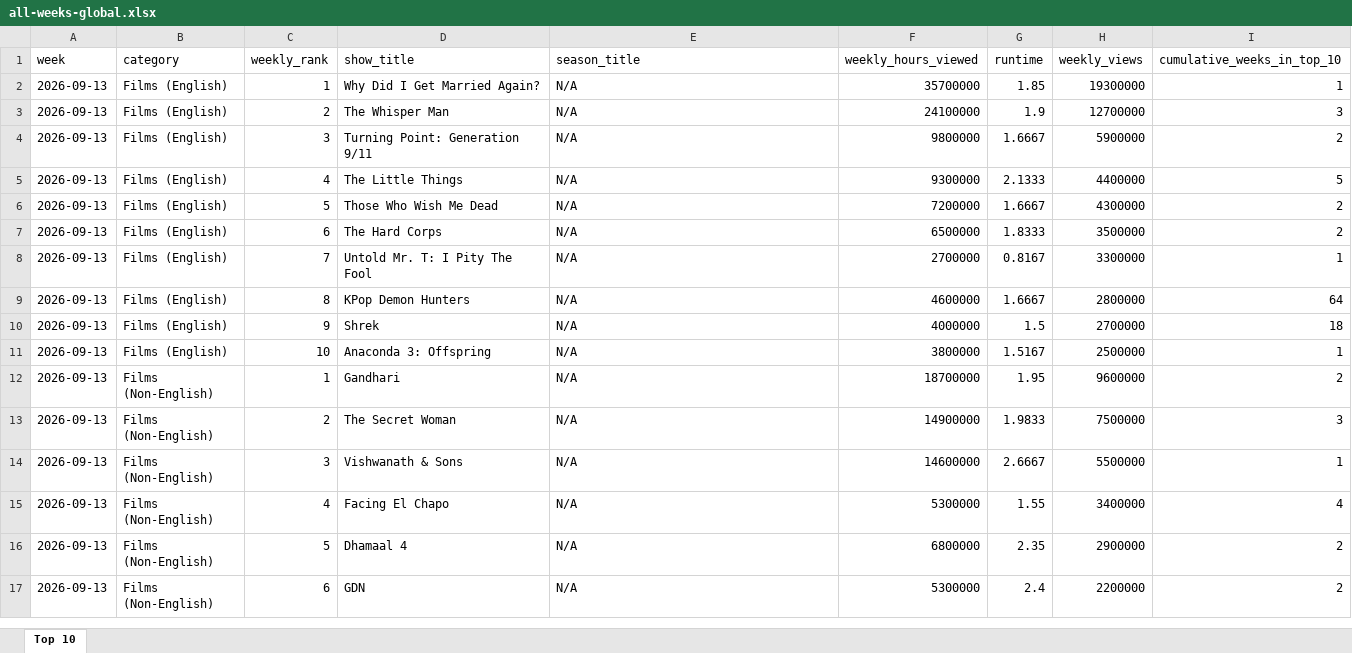
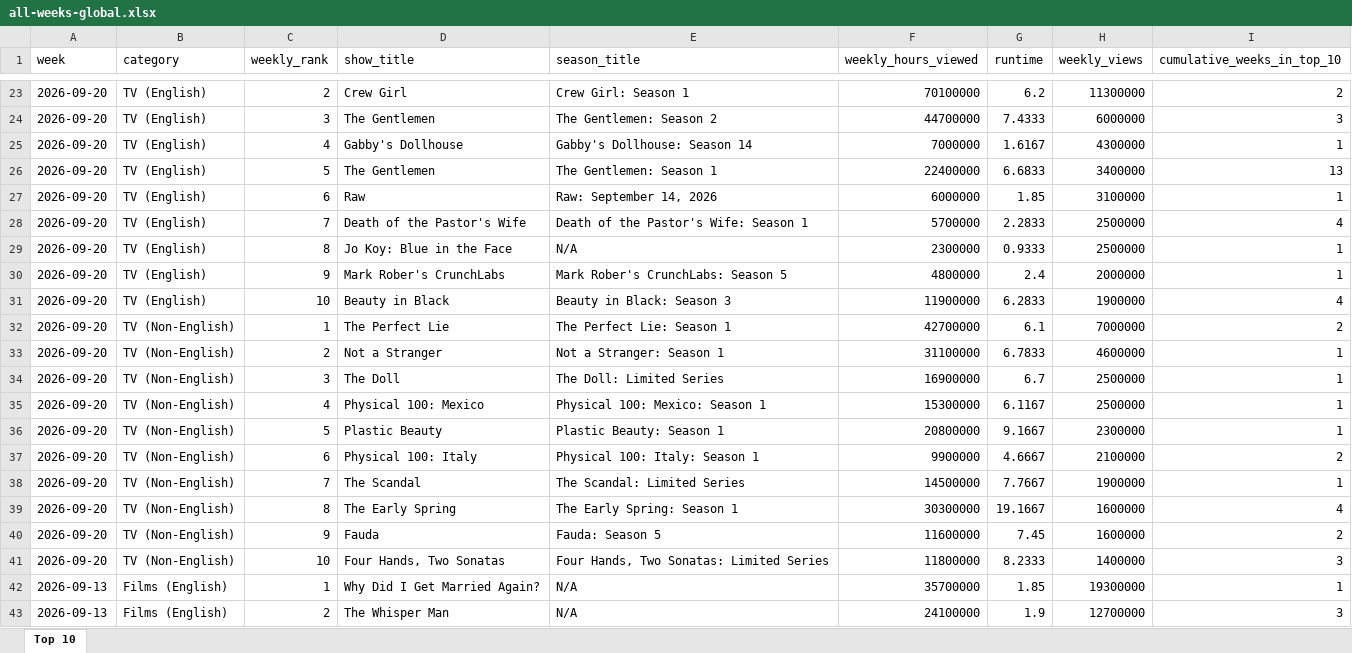
Before and after one commit to lerocha/netflixdb, an Excel workbook: src/main/resources/reports/all-weeks-global.xlsx, sheet Top 10, drawn as a sheet; only a part is shown, gaps mark what is left out; the shorter side is filled out with more unchanged rows; values as stored, in another font and other column widths than the file's, no borders; the diff covers the shown part only; the diff names each change by its address in the sheet, - before the commit and + after, or states it on an @@ line.

```diff
--- a/src/main/resources/reports/all-weeks-global.xlsx (sheet Top 10)
+++ b/src/main/resources/reports/all-weeks-global.xlsx (sheet Top 10)
+row 23: 2026-09-20 | TV (English) | 2 | Crew Girl | Crew Girl: Season 1 | 70100000 | 6.2 | 11300000 | 2
+row 24: 2026-09-20 | TV (English) | 3 | The Gentlemen | The Gentlemen: Season 2 | 44700000 | 7.4333 | 6000000 | 3
+row 25: 2026-09-20 | TV (English) | 4 | Gabby's Dollhouse | Gabby's Dollhouse: Season 14 | 7000000 | 1.6167 | 4300000 | 1
+row 26: 2026-09-20 | TV (English) | 5 | The Gentlemen | The Gentlemen: Season 1 | 22400000 | 6.6833 | 3400000 | 13
+row 27: 2026-09-20 | TV (English) | 6 | Raw | Raw: September 14, 2026 | 6000000 | 1.85 | 3100000 | 1
+row 28: 2026-09-20 | TV (English) | 7 | Death of the Pastor's Wife | Death of the Pastor's Wife: Season 1 | 5700000 | 2.2833 | 2500000 | 4
+row 29: 2026-09-20 | TV (English) | 8 | Jo Koy: Blue in the Face | N/A | 2300000 | 0.9333 | 2500000 | 1
+row 30: 2026-09-20 | TV (English) | 9 | Mark Rober's CrunchLabs | Mark Rober's CrunchLabs: Season 5 | 4800000 | 2.4 | 2000000 | 1
+row 31: 2026-09-20 | TV (English) | 10 | Beauty in Black | Beauty in Black: Season 3 | 11900000 | 6.2833 | 1900000 | 4
+row 32: 2026-09-20 | TV (Non-English) | 1 | The Perfect Lie | The Perfect Lie: Season 1 | 42700000 | 6.1 | 7000000 | 2
+row 33: 2026-09-20 | TV (Non-English) | 2 | Not a Stranger | Not a Stranger: Season 1 | 31100000 | 6.7833 | 4600000 | 1
+row 34: 2026-09-20 | TV (Non-English) | 3 | The Doll | The Doll: Limited Series | 16900000 | 6.7 | 2500000 | 1
+row 35: 2026-09-20 | TV (Non-English) | 4 | Physical 100: Mexico | Physical 100: Mexico: Season 1 | 15300000 | 6.1167 | 2500000 | 1
+row 36: 2026-09-20 | TV (Non-English) | 5 | Plastic Beauty | Plastic Beauty: Season 1 | 20800000 | 9.1667 | 2300000 | 1
+row 37: 2026-09-20 | TV (Non-English) | 6 | Physical 100: Italy | Physical 100: Italy: Season 1 | 9900000 | 4.6667 | 2100000 | 2
+row 38: 2026-09-20 | TV (Non-English) | 7 | The Scandal | The Scandal: Limited Series | 14500000 | 7.7667 | 1900000 | 1
+row 39: 2026-09-20 | TV (Non-English) | 8 | The Early Spring | The Early Spring: Season 1 | 30300000 | 19.1667 | 1600000 | 4
+row 40: 2026-09-20 | TV (Non-English) | 9 | Fauda | Fauda: Season 5 | 11600000 | 7.45 | 1600000 | 2
+row 41: 2026-09-20 | TV (Non-English) | 10 | Four Hands, Two Sonatas | Four Hands, Two Sonatas: Limited Series | 11800000 | 8.2333 | 1400000 | 3
```
Also changed, not shown: 21 added rows elsewhere in this sheet.
